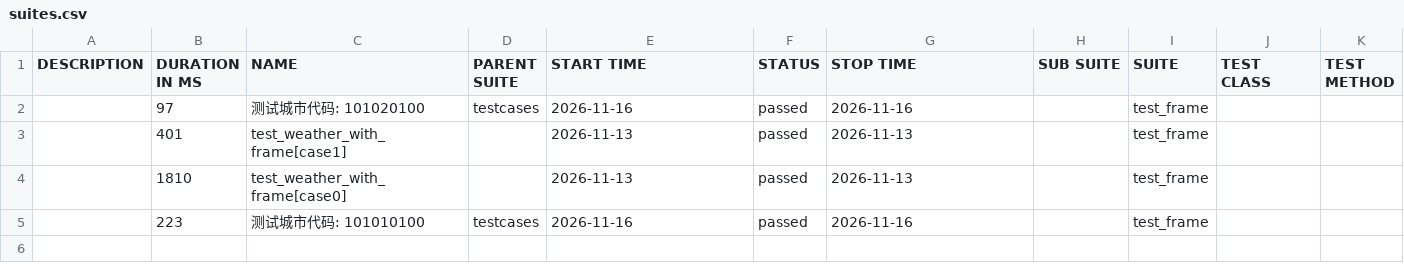
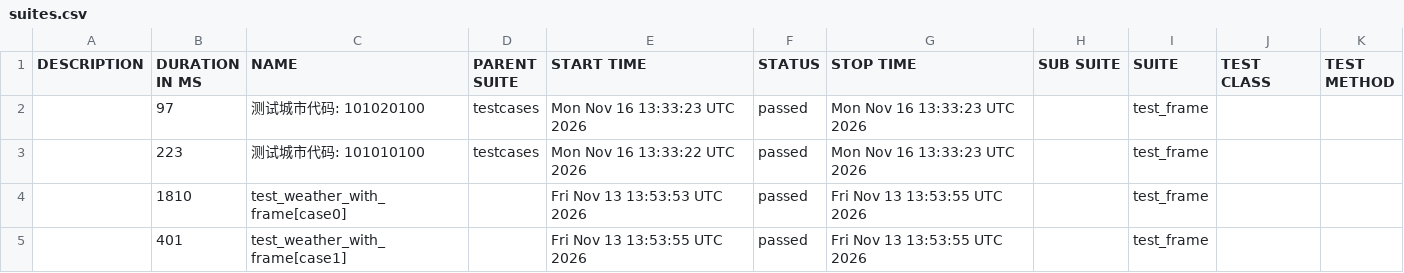
Before and after one commit to 1wangyitong/python-practice, a CSV file: data/suites.csv, drawn as a sheet.

```diff
--- a/data/suites.csv
+++ b/data/suites.csv
@@ -1,5 +1,5 @@
 "DESCRIPTION","DURATION IN MS","NAME","PARENT SUITE","START TIME","STATUS","STOP TIME","SUB SUITE","SUITE","TEST CLASS","TEST METHOD"
-"","97","测试城市代码: 101020100","testcases","2026-11-16","passed","2026-11-16","","test_frame","",""
-"","401","test_weather_with_frame[case1]","","2026-11-13","passed","2026-11-13","","test_frame","",""
-"","1810","test_weather_with_frame[case0]","","2026-11-13","passed","2026-11-13","","test_frame","",""
-"","223","测试城市代码: 101010100","testcases","2026-11-16","passed","2026-11-16","","test_frame","",""
+"","97","测试城市代码: 101020100","testcases","Mon Nov 16 13:33:23 UTC 2026","passed","Mon Nov 16 13:33:23 UTC 2026","","test_frame","",""
+"","223","测试城市代码: 101010100","testcases","Mon Nov 16 13:33:22 UTC 2026","passed","Mon Nov 16 13:33:23 UTC 2026","","test_frame","",""
+"","1810","test_weather_with_frame[case0]","","Fri Nov 13 13:53:53 UTC 2026","passed","Fri Nov 13 13:53:55 UTC 2026","","test_frame","",""
+"","401","test_weather_with_frame[case1]","","Fri Nov 13 13:53:55 UTC 2026","passed","Fri Nov 13 13:53:55 UTC 2026","","test_frame","",""
```
Also changed, not shown: 49 other files.
